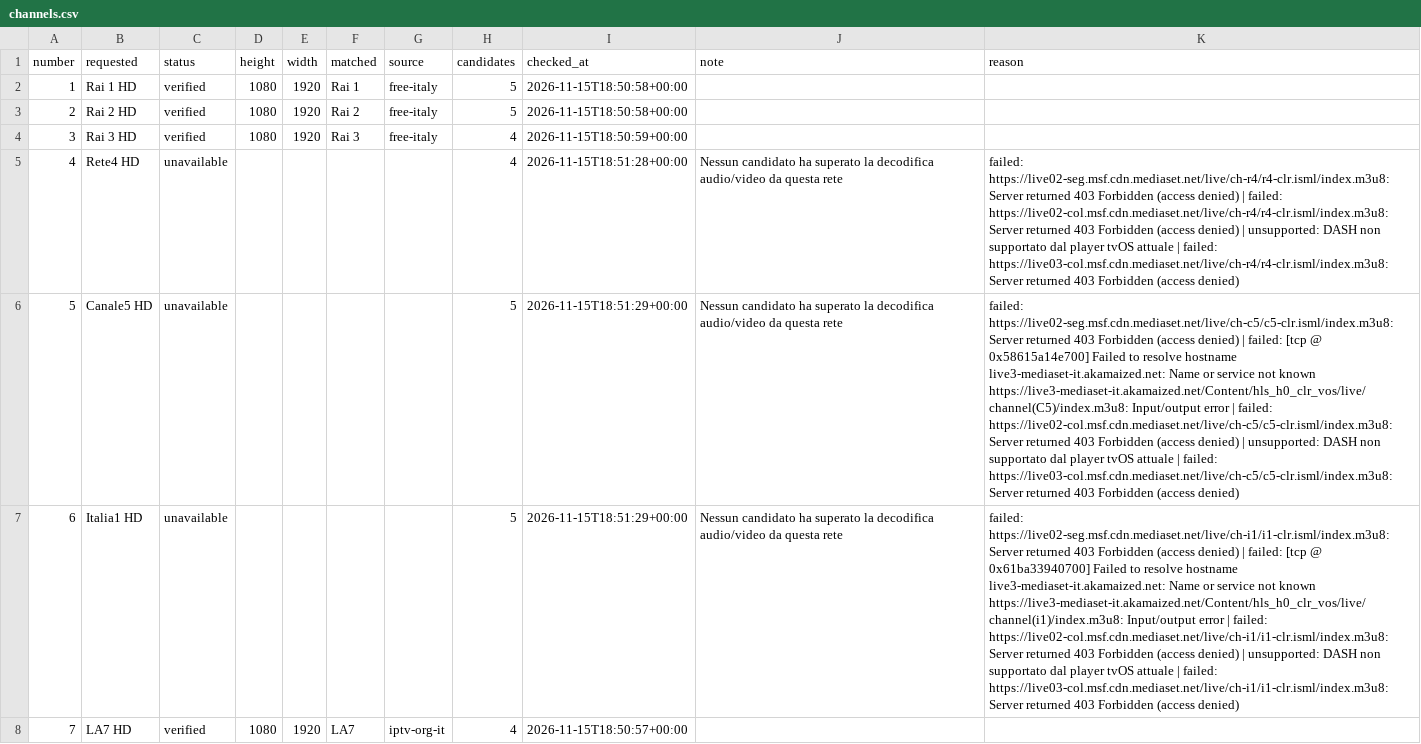
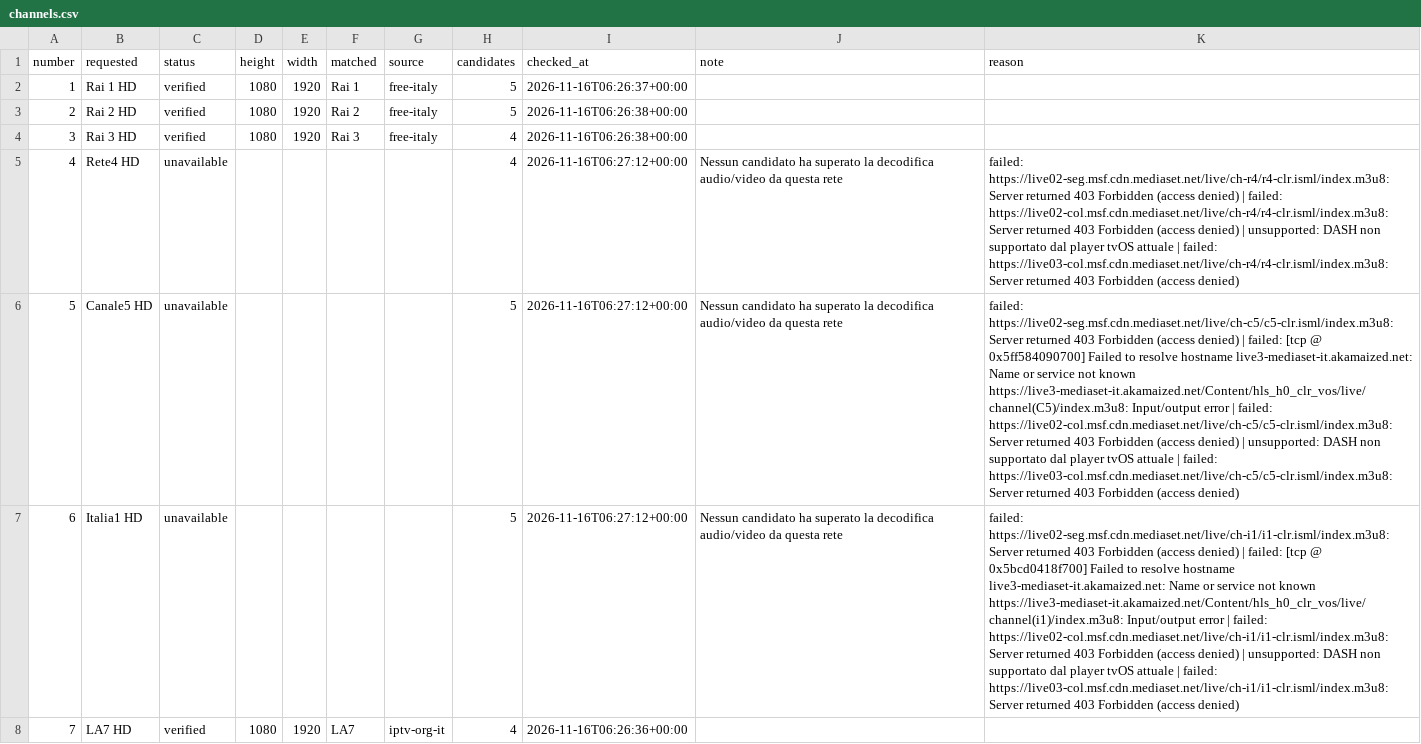
Before and after one commit to arckadweb-bit/arckad-playlist, a CSV file: reports/channels.csv, drawn as a sheet; only a part is shown; the diff covers the shown part only; the diff names each change by its address in the sheet, - before the commit and + after, or states it on an @@ line.

```diff
--- a/reports/channels.csv
+++ b/reports/channels.csv
-I2 (checked_at): 2026-11-15T18:50:58+00:00
+I2 (checked_at): 2026-11-16T06:26:37+00:00
-I3 (checked_at): 2026-11-15T18:50:58+00:00
+I3 (checked_at): 2026-11-16T06:26:38+00:00
-I4 (checked_at): 2026-11-15T18:50:59+00:00
+I4 (checked_at): 2026-11-16T06:26:38+00:00
-I5 (checked_at): 2026-11-15T18:51:28+00:00
+I5 (checked_at): 2026-11-16T06:27:12+00:00
-I6:I7 (checked_at): 2026-11-15T18:51:29+00:00
+I6:I7 (checked_at): 2026-11-16T06:27:12+00:00
-K6 (reason): …[tcp @ 0x58615a14e700] Failed to…
+K6 (reason): …[tcp @ 0x5ff584090700] Failed to…
-K7 (reason): …[tcp @ 0x61ba33940700] Failed to…
+K7 (reason): …[tcp @ 0x5bcd0418f700] Failed to…
-I8 (checked_at): 2026-11-15T18:50:57+00:00
+I8 (checked_at): 2026-11-16T06:26:36+00:00
```
Also changed, not shown: 80 edited cells elsewhere in this file, 3 other files.
